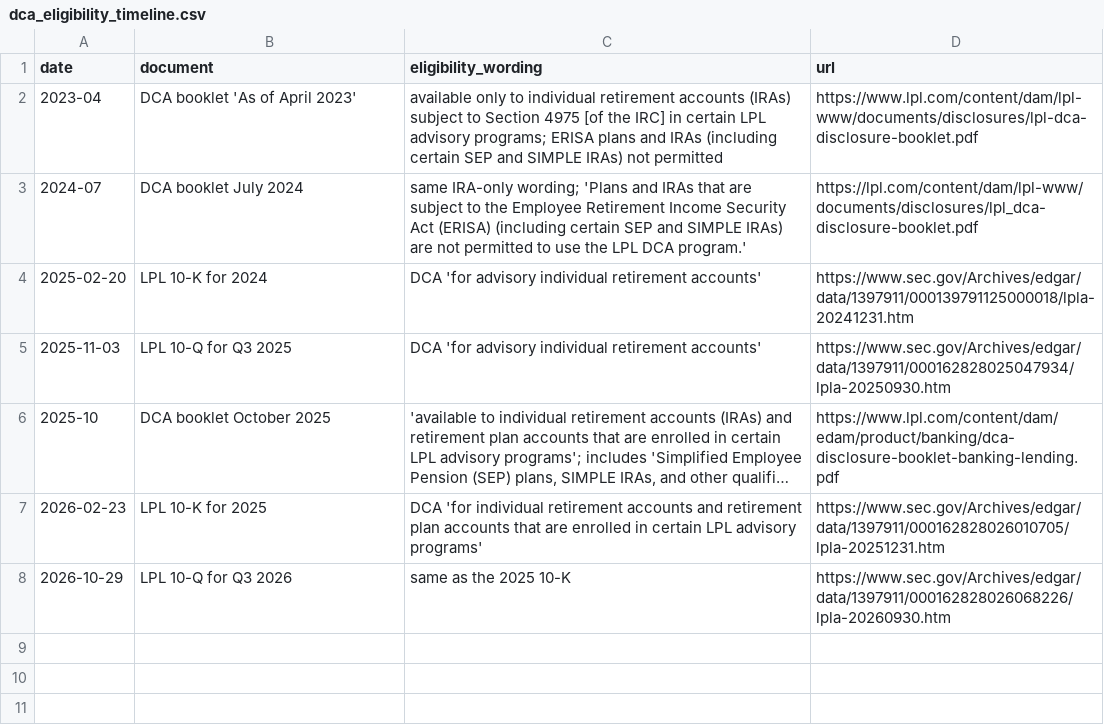
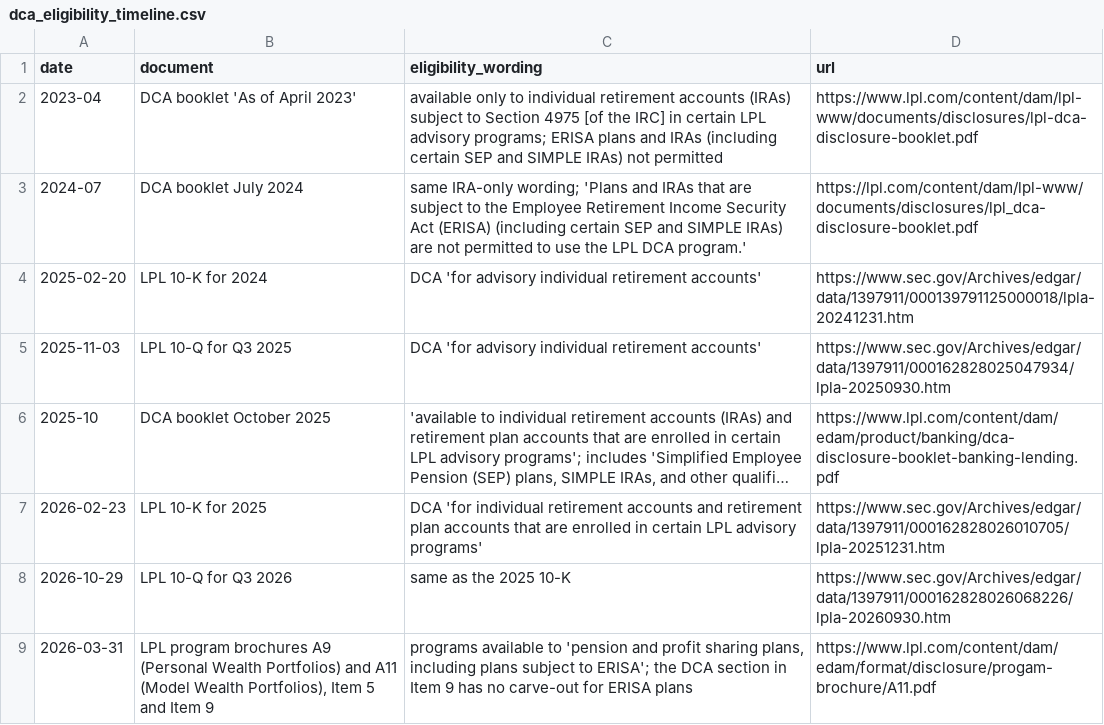
Before and after one commit to brexitmiyagi/lpla-recruiting-capex, a CSV file: data/dca_eligibility_timeline.csv, drawn as a sheet; long unchanged cells end in …; the diff names each change by its address in the sheet, - before the commit and + after, or states it on an @@ line.

Commit message:
Add fed funds futures and FedWatch odds, update eligibility timeline

```diff
--- a/data/dca_eligibility_timeline.csv
+++ b/data/dca_eligibility_timeline.csv
+row 9: 2026-03-31 | LPL program brochures A9 (Personal Wealth Portfolios) and A11 (Model Wealth Portfolios), Item 5 and Item 9 | programs available to 'pension and profit sharing plans, including plans subject to ERISA'; the DCA section in Item 9 has no carve-out for ERISA plans | https://www.lpl.com/content/dam/edam/format/disclosure/progam-brochure/A11.pdf
```
Also changed, not shown: 2 other files.
